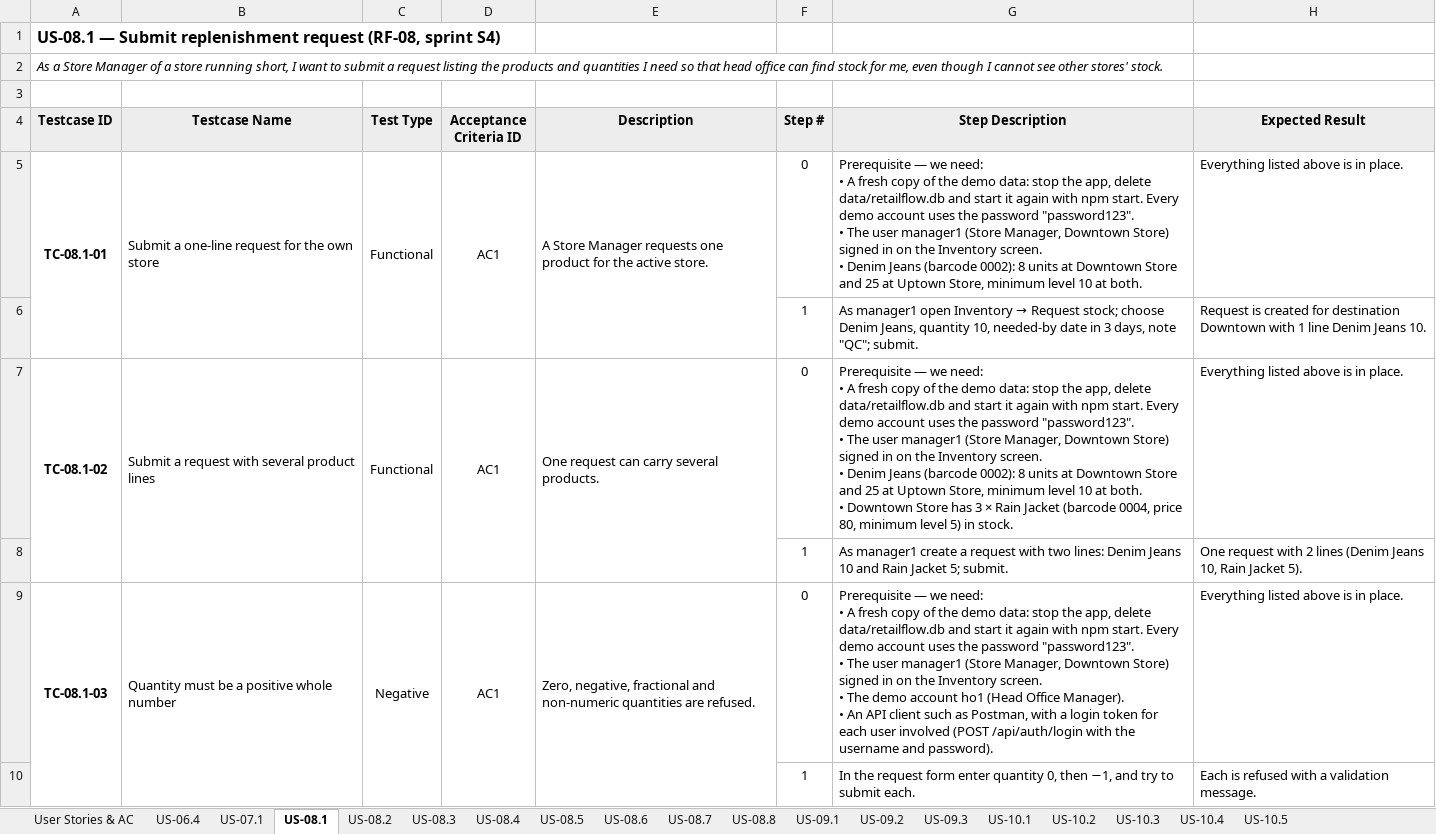
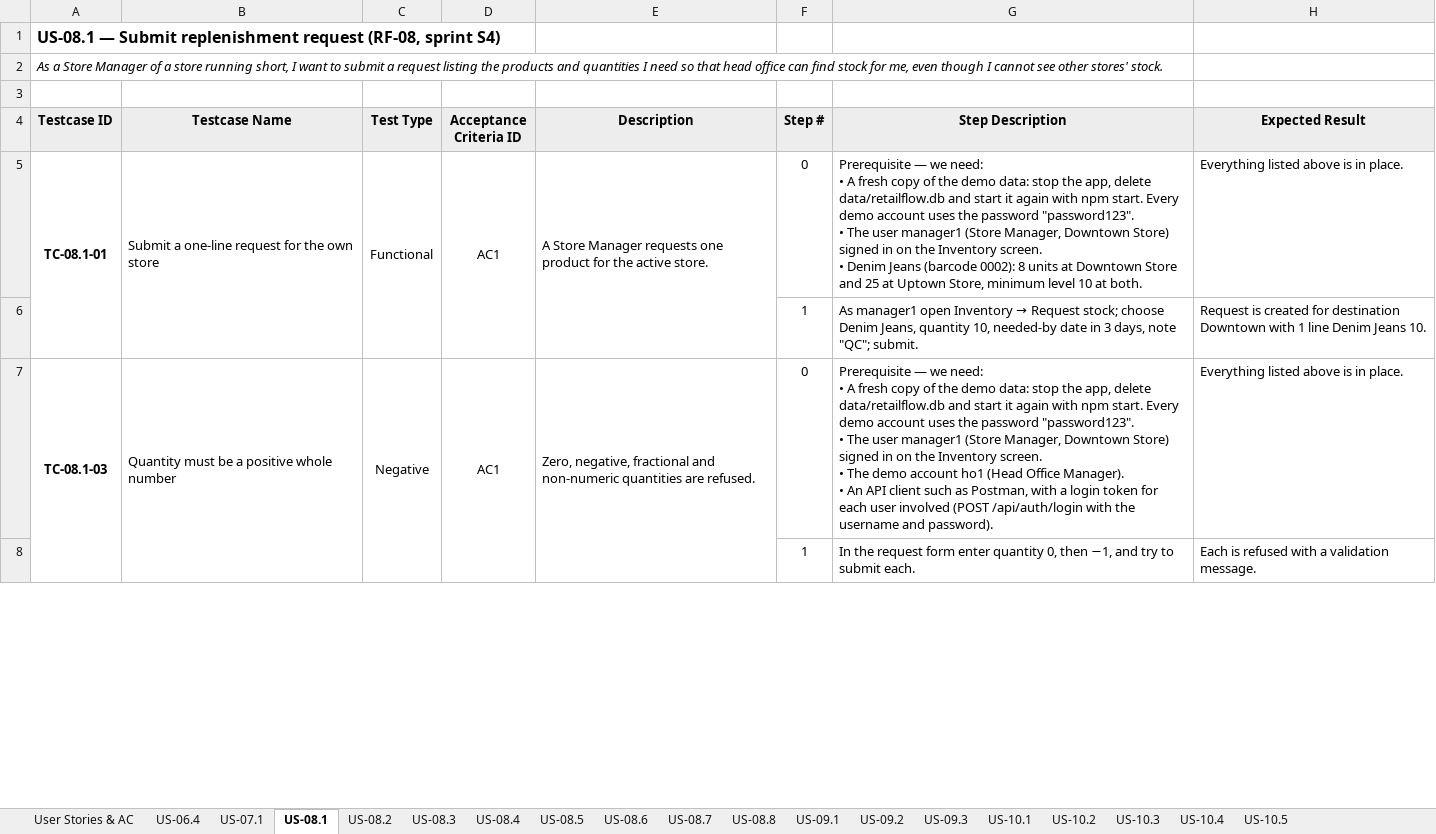
Before and after one commit to shlpthn/retailflow, an Excel workbook: qc/RetailFlow_QC_TestCases.xlsx, sheet US-08.1, drawn as a sheet; only a part is shown; values as stored, in another font and other column widths than the file's, no borders; ↵ is a line break in a cell; the diff names each change by its address in the sheet, - before the commit and + after, or states it on an @@ line.

```diff
--- a/qc/RetailFlow_QC_TestCases.xlsx (sheet US-08.1)
+++ b/qc/RetailFlow_QC_TestCases.xlsx (sheet US-08.1)
-row 7: TC-08.1-02 | Submit a request with several product lines | Functional | AC1 | One request can carry several products. | 0 | Prerequisite — we need: ↵ • A fresh copy of the demo data: stop the app, delete data/retailflow.db and start it again with npm start. Every demo account uses the password "password123". ↵ • The user manager1 (Store Manager, Downtown Store) signed in on the Inventory screen. ↵ • Denim Jeans (barcode 0002): 8 units at Downtown Store and 25 at Uptown Store, minimum level 10 at both. ↵ • Downtown Store has 3 × Rain Jacket (barcode 0004, price 80, minimum level 5) in stock. | Everything listed above is in place.
-row 8:  |  |  |  |  | 1 | As manager1 create a request with two lines: Denim Jeans 10 and Rain Jacket 5; submit. | One request with 2 lines (Denim Jeans 10, Rain Jacket 5).
```
Also changed, not shown: sheet US-08.3, sheet US-08.4, sheet US-08.6, sheet US-07.1, sheet US-09.3, sheet User Stories & AC, 2 more sheets.
